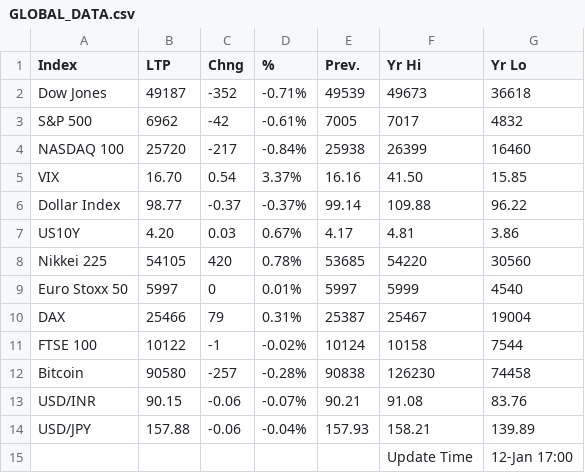
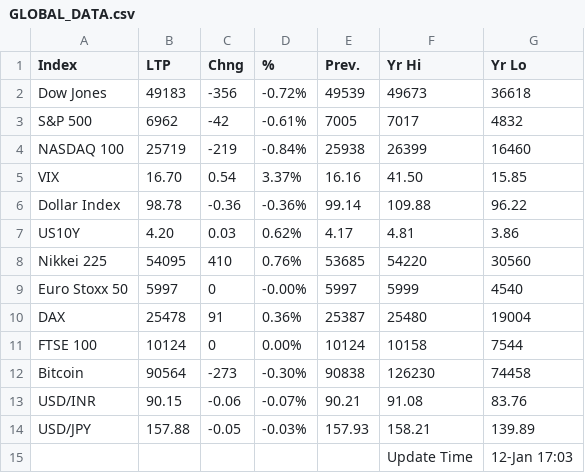
Before and after one commit to saikat-pundit/nse-all-indices-csv, a CSV file: Data/GLOBAL_DATA.csv, drawn as a sheet.

```diff
--- a/Data/GLOBAL_DATA.csv
+++ b/Data/GLOBAL_DATA.csv
@@ -1,15 +1,15 @@
 Index,LTP,Chng,%,Prev.,Yr Hi,Yr Lo
-Dow Jones,49187,-352,-0.71%,49539,49673,36618
+Dow Jones,49183,-356,-0.72%,49539,49673,36618
 S&P 500,6962,-42,-0.61%,7005,7017,4832
-NASDAQ 100,25720,-217,-0.84%,25938,26399,16460
+NASDAQ 100,25719,-219,-0.84%,25938,26399,16460
 VIX,16.70,0.54,3.37%,16.16,41.50,15.85
-Dollar Index,98.77,-0.37,-0.37%,99.14,109.88,96.22
-US10Y,4.20,0.03,0.67%,4.17,4.81,3.86
-Nikkei 225,54105,420,0.78%,53685,54220,30560
-Euro Stoxx 50,5997,0,0.01%,5997,5999,4540
-DAX,25466,79,0.31%,25387,25467,19004
-FTSE 100,10122,-1,-0.02%,10124,10158,7544
-Bitcoin,90580,-257,-0.28%,90838,126230,74458
+Dollar Index,98.78,-0.36,-0.36%,99.14,109.88,96.22
+US10Y,4.20,0.03,0.62%,4.17,4.81,3.86
+Nikkei 225,54095,410,0.76%,53685,54220,30560
+Euro Stoxx 50,5997,0,-0.00%,5997,5999,4540
+DAX,25478,91,0.36%,25387,25480,19004
+FTSE 100,10124,0,0.00%,10124,10158,7544
+Bitcoin,90564,-273,-0.30%,90838,126230,74458
 USD/INR,90.15,-0.06,-0.07%,90.21,91.08,83.76
-USD/JPY,157.88,-0.06,-0.04%,157.93,158.21,139.89
-,,,,,Update Time,12-Jan 17:00
+USD/JPY,157.88,-0.05,-0.03%,157.93,158.21,139.89
+,,,,,Update Time,12-Jan 17:03
```
Also changed, not shown: Data/BSE.csv, Data/Cash.csv, 6 other files.
